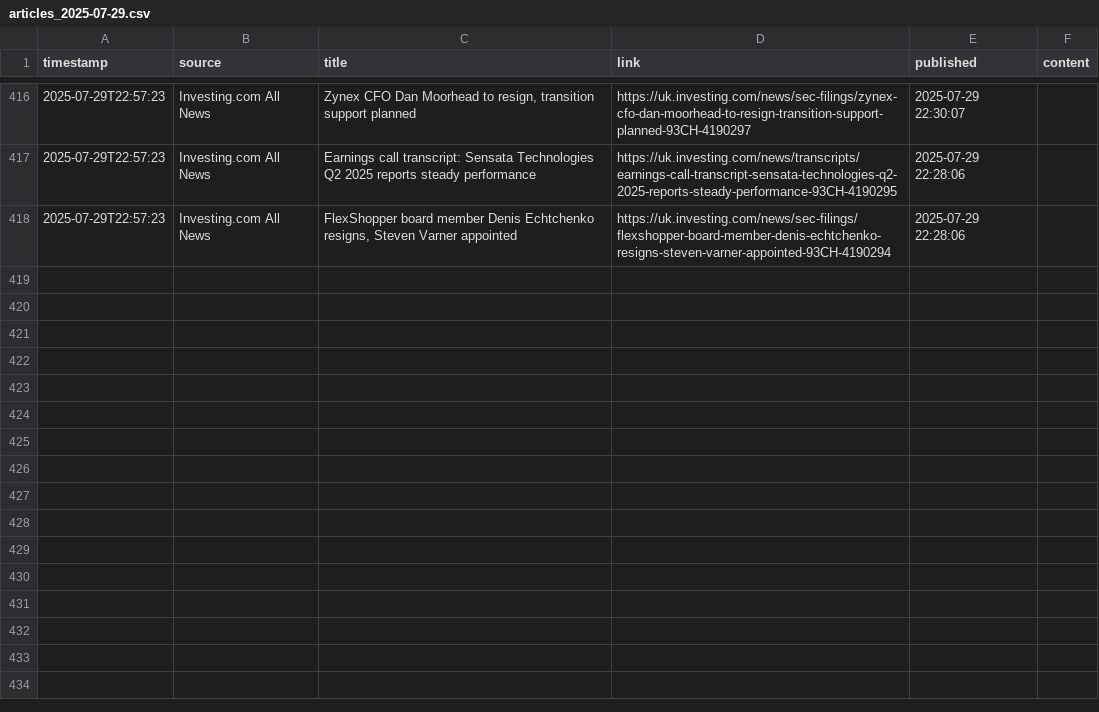
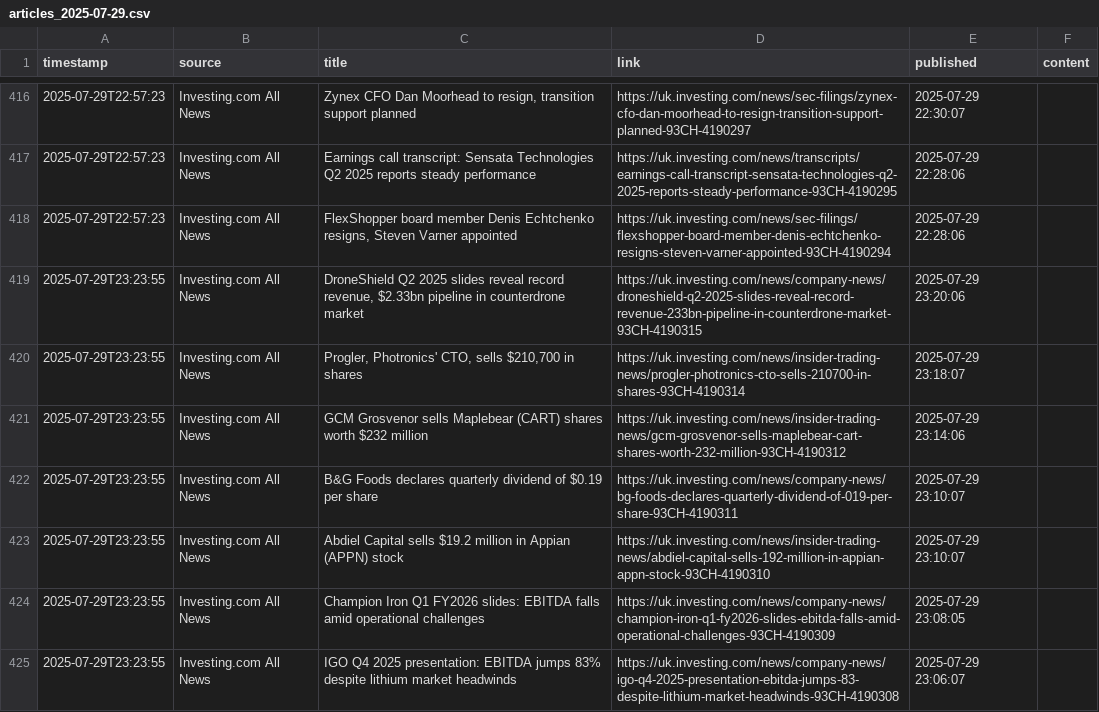
Before and after one commit to dr-macro/catalyst, a CSV file: data/articles_2025-07-29.csv, drawn as a sheet; only a part is shown, gaps mark what is left out; the diff covers the shown part only.

```diff
--- a/data/articles_2025-07-29.csv
+++ b/data/articles_2025-07-29.csv
@@ -418 +418,8 @@ timestamp,source,title,link,published,content
 2025-07-29T22:57:23,Investing.com All News,"FlexShopper board member Denis Echtchenko resigns, Steven Varner appointed",https://uk.investing.com/news/sec-filings/flexshopper-board-member-denis-echtchenko-resigns-steven-varner-appointed-93CH-4190294,2025-07-29 22:28:06,
+2025-07-29T23:23:55,Investing.com All News,"DroneShield Q2 2025 slides reveal record revenue, $2.33bn pipeline in counterdrone market",https://uk.investing.com/news/company-news/droneshield-q2-2025-slides-reveal-record-revenue-233bn-pipeline-in-counterdrone-market-93CH-4190315,2025-07-29 23:20:06,
+2025-07-29T23:23:55,Investing.com All News,"Progler, Photronics' CTO, sells $210,700 in shares",https://uk.investing.com/news/insider-trading-news/progler-photronics-cto-sells-210700-in-shares-93CH-4190314,2025-07-29 23:18:07,
+2025-07-29T23:23:55,Investing.com All News,GCM Grosvenor sells Maplebear (CART) shares worth $232 million,https://uk.investing.com/news/insider-trading-news/gcm-grosvenor-sells-maplebear-cart-shares-worth-232-million-93CH-4190312,2025-07-29 23:14:06,
+2025-07-29T23:23:55,Investing.com All News,B&G Foods declares quarterly dividend of $0.19 per share,https://uk.investing.com/news/company-news/bg-foods-declares-quarterly-dividend-of-019-per-share-93CH-4190311,2025-07-29 23:10:07,
+2025-07-29T23:23:55,Investing.com All News,Abdiel Capital sells $19.2 million in Appian (APPN) stock,https://uk.investing.com/news/insider-trading-news/abdiel-capital-sells-192-million-in-appian-appn-stock-93CH-4190310,2025-07-29 23:10:07,
+2025-07-29T23:23:55,Investing.com All News,Champion Iron Q1 FY2026 slides: EBITDA falls amid operational challenges,https://uk.investing.com/news/company-news/champion-iron-q1-fy2026-slides-ebitda-falls-amid-operational-challenges-93CH-4190309,2025-07-29 23:08:05,
+2025-07-29T23:23:55,Investing.com All News,IGO Q4 2025 presentation: EBITDA jumps 83% despite lithium market headwinds,https://uk.investing.com/news/company-news/igo-q4-2025-presentation-ebitda-jumps-83-despite-lithium-market-headwinds-93CH-4190308,2025-07-29 23:06:07,
```
Also changed, not shown: 6 added rows elsewhere in this file.
